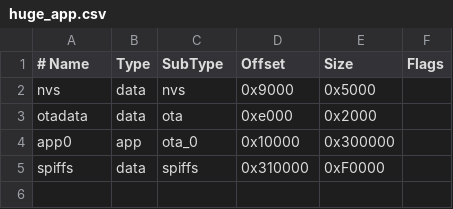
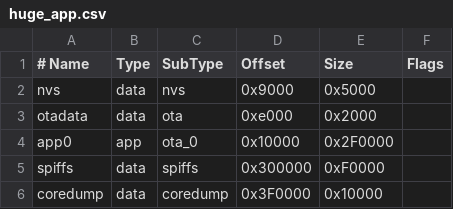
Before and after one commit to m-gracia/esp32-bike-computer-main, a CSV file: huge_app.csv, drawn as a sheet.

Commit message:
Changed memory scheme to allow coredump

```diff
--- a/huge_app.csv
+++ b/huge_app.csv
@@ -3,3 +3,4 @@ nvs,      data, nvs,     0x9000,  0x5000,
 otadata,  data, ota,     0xe000,  0x2000,
-app0,     app,  ota_0,   0x10000, 0x300000,
-spiffs,   data, spiffs,  0x310000,0xF0000,
+app0,     app,  ota_0,   0x10000, 0x2F0000,
+spiffs,   data, spiffs,  0x300000,0xF0000,
+coredump, data, coredump,0x3F0000,0x10000,
```
